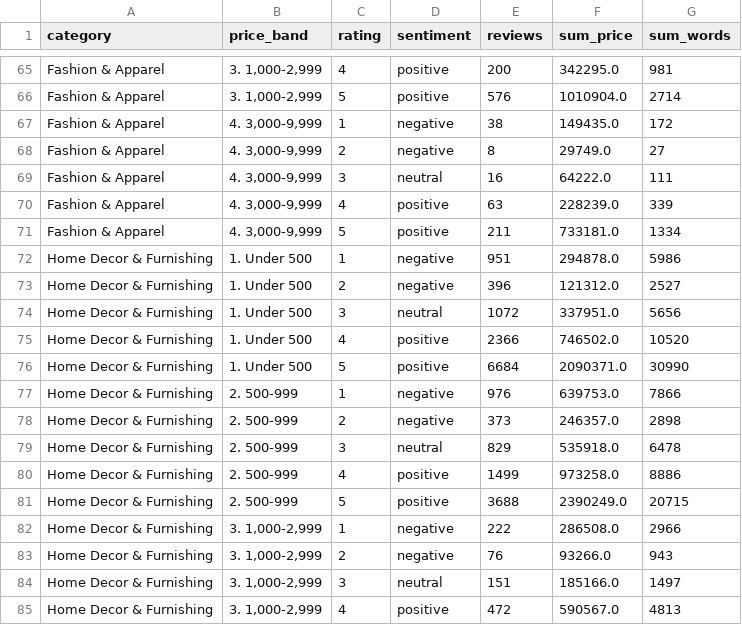
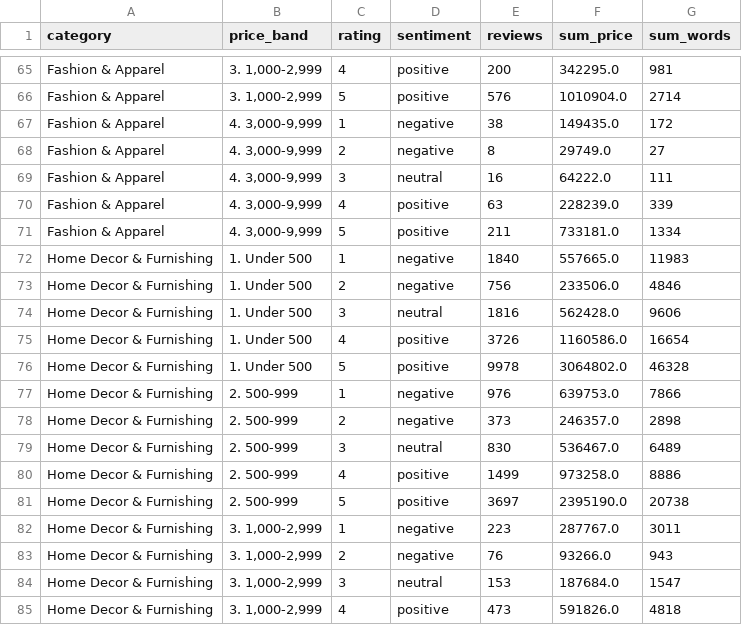
Before and after one commit to diyashah5/bda-review-analytics, a CSV file: data/gold/cube.csv, drawn as a sheet; only a part is shown, gaps mark what is left out; the diff covers the shown part only.

```diff
--- a/data/gold/cube.csv
+++ b/data/gold/cube.csv
@@ -71,15 +71,15 @@ Fashion & Apparel,"4. 3,000-9,999",4,positive,63,228239.0,339
 Fashion & Apparel,"4. 3,000-9,999",5,positive,211,733181.0,1334
-Home Decor & Furnishing,1. Under 500,1,negative,951,294878.0,5986
-Home Decor & Furnishing,1. Under 500,2,negative,396,121312.0,2527
-Home Decor & Furnishing,1. Under 500,3,neutral,1072,337951.0,5656
-Home Decor & Furnishing,1. Under 500,4,positive,2366,746502.0,10520
-Home Decor & Furnishing,1. Under 500,5,positive,6684,2090371.0,30990
+Home Decor & Furnishing,1. Under 500,1,negative,1840,557665.0,11983
+Home Decor & Furnishing,1. Under 500,2,negative,756,233506.0,4846
+Home Decor & Furnishing,1. Under 500,3,neutral,1816,562428.0,9606
+Home Decor & Furnishing,1. Under 500,4,positive,3726,1160586.0,16654
+Home Decor & Furnishing,1. Under 500,5,positive,9978,3064802.0,46328
 Home Decor & Furnishing,2. 500-999,1,negative,976,639753.0,7866
 Home Decor & Furnishing,2. 500-999,2,negative,373,246357.0,2898
-Home Decor & Furnishing,2. 500-999,3,neutral,829,535918.0,6478
+Home Decor & Furnishing,2. 500-999,3,neutral,830,536467.0,6489
 Home Decor & Furnishing,2. 500-999,4,positive,1499,973258.0,8886
-Home Decor & Furnishing,2. 500-999,5,positive,3688,2390249.0,20715
-Home Decor & Furnishing,"3. 1,000-2,999",1,negative,222,286508.0,2966
+Home Decor & Furnishing,2. 500-999,5,positive,3697,2395190.0,20738
+Home Decor & Furnishing,"3. 1,000-2,999",1,negative,223,287767.0,3011
 Home Decor & Furnishing,"3. 1,000-2,999",2,negative,76,93266.0,943
-Home Decor & Furnishing,"3. 1,000-2,999",3,neutral,151,185166.0,1497
-Home Decor & Furnishing,"3. 1,000-2,999",4,positive,472,590567.0,4813
+Home Decor & Furnishing,"3. 1,000-2,999",3,neutral,153,187684.0,1547
+Home Decor & Furnishing,"3. 1,000-2,999",4,positive,473,591826.0,4818
```
Also changed, not shown: 81 edited cells elsewhere in this file, data/gold/products.csv, 45 other files.
